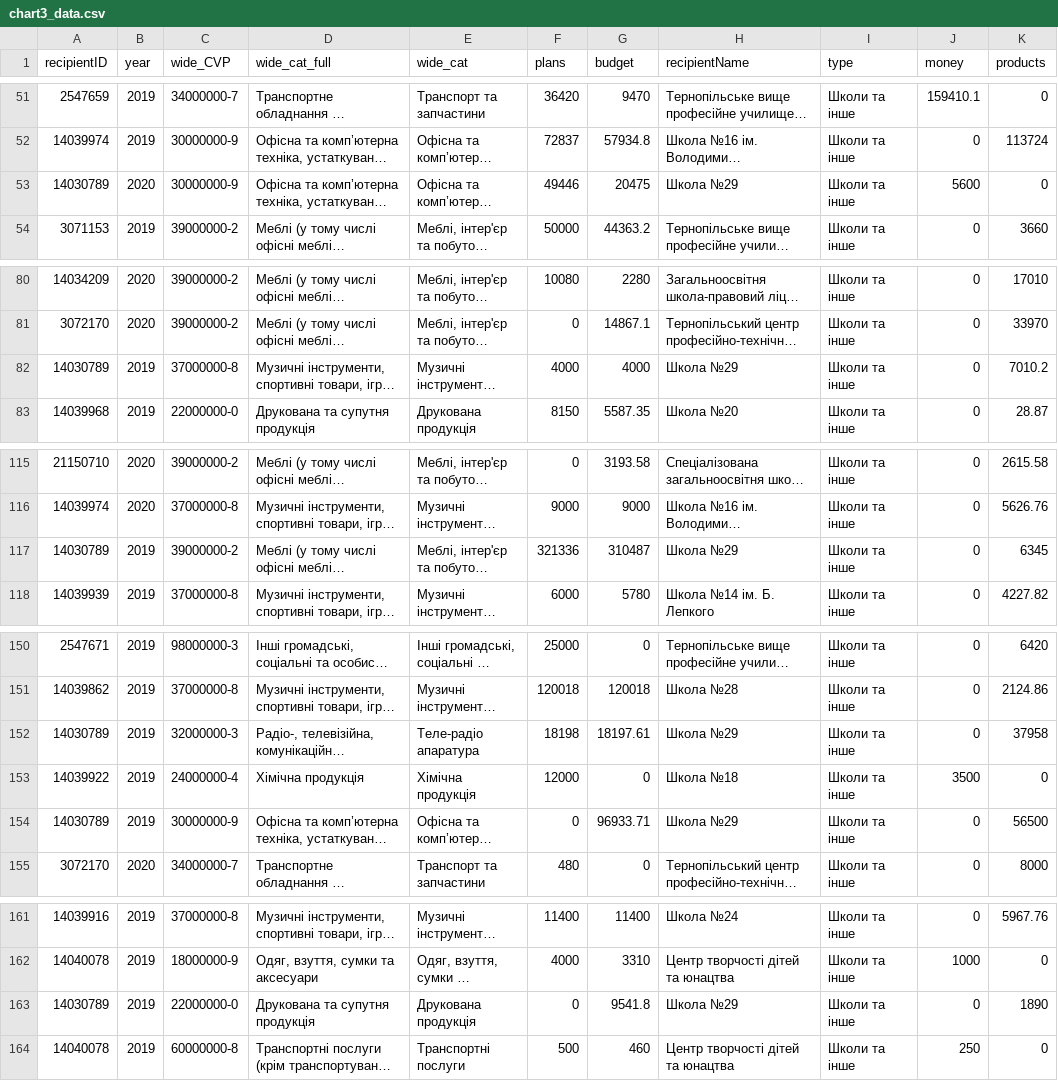
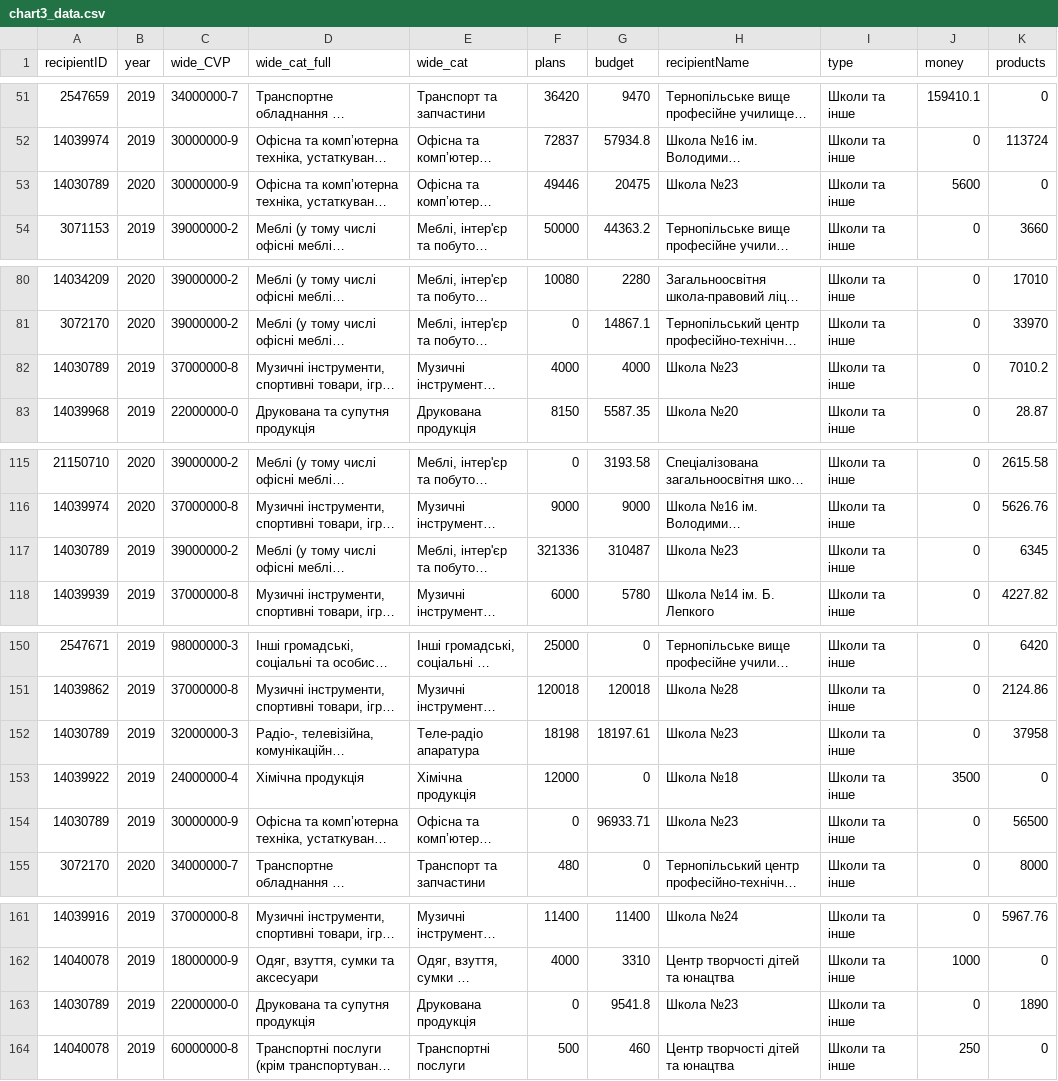
Before and after one commit to texty/tapas_ternopil, a CSV file: data/chart3_data.csv, drawn as a sheet; only a part is shown, gaps mark what is left out; long unchanged cells end in …; the diff names each change by its address in the sheet, - before the commit and + after, or states it on an @@ line.

```diff
--- a/data/chart3_data.csv
+++ b/data/chart3_data.csv
-H53 (recipientName): Школа №29
+H53 (recipientName): Школа №23
-H82 (recipientName): Школа №29
+H82 (recipientName): Школа №23
-H117 (recipientName): Школа №29
+H117 (recipientName): Школа №23
-H152 (recipientName): Школа №29
+H152 (recipientName): Школа №23
-H154 (recipientName): Школа №29
+H154 (recipientName): Школа №23
-H163 (recipientName): Школа №29
+H163 (recipientName): Школа №23
```
Also changed, not shown: data/charitable_contribs.csv, 1 other file.
